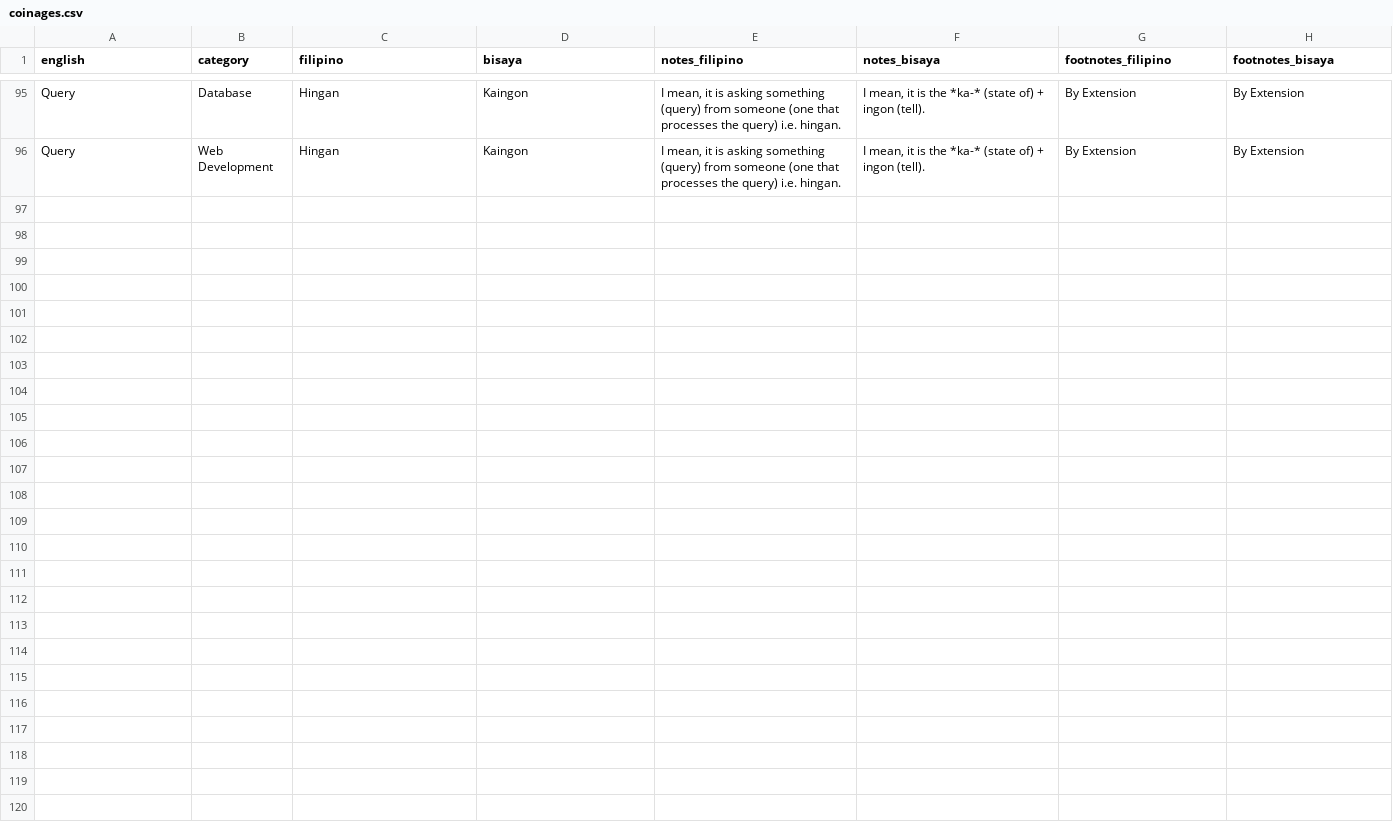
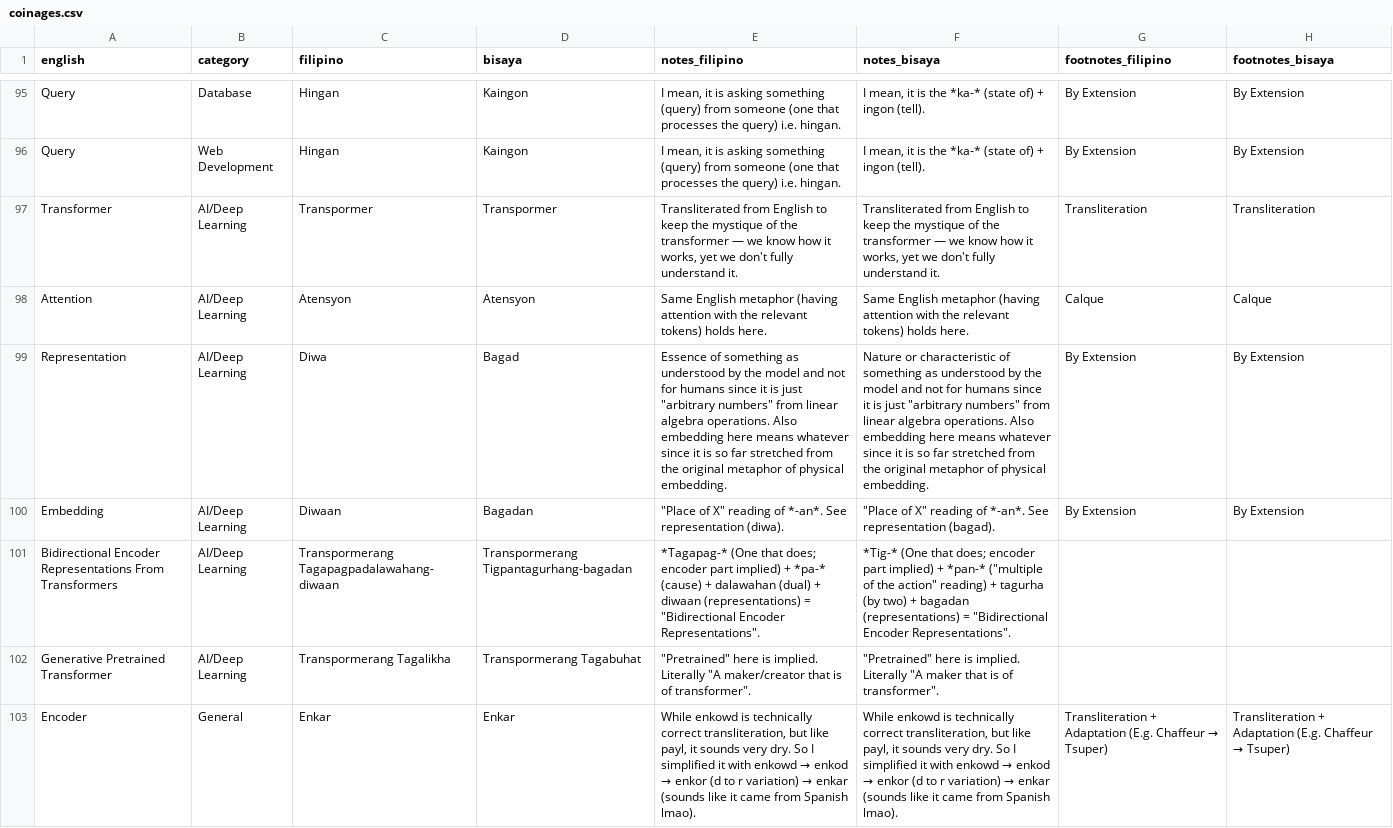
Before and after one commit to elgikore/fil-bis-cs-terms-experimental, a CSV file: coinages.csv, drawn as a sheet; only a part is shown, gaps mark what is left out; the diff covers the shown part only.

Commit message:
even more coinages

```diff
--- a/coinages.csv
+++ b/coinages.csv
@@ -96 +96,8 @@ Query,Database,Hingan,Kaingon,"I mean, it is asking something (query) from someo
 Query,Web Development,Hingan,Kaingon,"I mean, it is asking something (query) from someone (one that processes the query) i.e. hingan.","I mean, it is the *ka-* (state of) + ingon (tell).",By Extension,By Extension
+Transformer,AI/Deep Learning,Transpormer,Transpormer,"Transliterated from English to keep the mystique of the transformer — we know how it works, yet we don't fully understand it.","Transliterated from English to keep the mystique of the transformer — we know how it works, yet we don't fully understand it.",Transliteration,Transliteration
+Attention,AI/Deep Learning,Atensyon,Atensyon,Same English metaphor (having attention with the relevant tokens) holds here.,Same English metaphor (having attention with the relevant tokens) holds here.,Calque,Calque
+Representation,AI/Deep Learning,Diwa,Bagad,"Essence of something as understood by the model and not for humans since it is just ""arbitrary numbers"" from linear algebra operations. Also embedding here means whatever since it is so far stretched from the original metaphor of physical embedding.","Nature or characteristic of something as understood by the model and not for humans since it is just ""arbitrary numbers"" from linear algebra operations. Also embedding here means whatever since it is so far stretched from the original metaphor of physical embedding.",By Extension,By Extension
+Embedding,AI/Deep Learning,Diwaan,Bagadan,"""Place of X"" reading of *-an*. See representation (diwa).","""Place of X"" reading of *-an*. See representation (bagad).",By Extension,By Extension
+Bidirectional Encoder Representations From Transformers,AI/Deep Learning,Transpormerang Tagapagpadalawahang-diwaan,Transpormerang Tigpantagurhang-bagadan,"*Tagapag-* (One that does; encoder part implied) + *pa-* (cause) + dalawahan (dual) + diwaan (representations) = ""Bidirectional Encoder Representations"".","*Tig-* (One that does; encoder part implied) + *pan-* (""multiple of the action"" reading) + tagurha (by two) + bagadan (representations) = ""Bidirectional Encoder Representations"".",,
+Generative Pretrained Transformer,AI/Deep Learning,Transpormerang Tagalikha,Transpormerang Tagabuhat,"""Pretrained"" here is implied. Literally ""A maker/creator that is of transformer"".","""Pretrained"" here is implied. Literally ""A maker that is of transformer"".",,
+Encoder,General,Enkar,Enkar,"While enkowd is technically correct transliteration, but like payl, it sounds very dry. So I simplified it with enkowd → enkod → enkor (d to r variation) → enkar (sounds like it came from Spanish lmao).","While enkowd is technically correct transliteration, but like payl, it sounds very dry. So I simplified it with enkowd → enkod → enkor (d to r variation) → enkar (sounds like it came from Spanish lmao).",Transliteration + Adaptation (E.g. Chaffeur → Tsuper),Transliteration + Adaptation (E.g. Chaffeur → Tsuper)
```
Also changed, not shown: 7 added rows and 6 edited cells elsewhere in this file.
